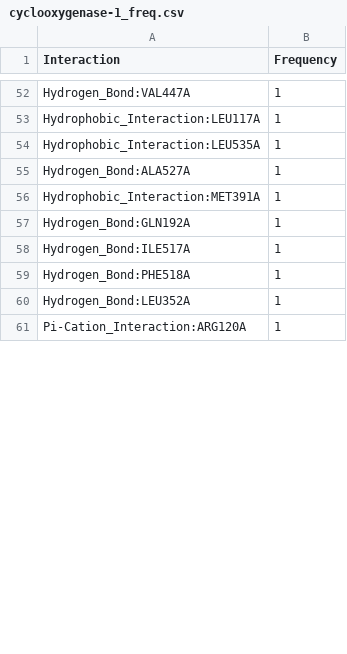
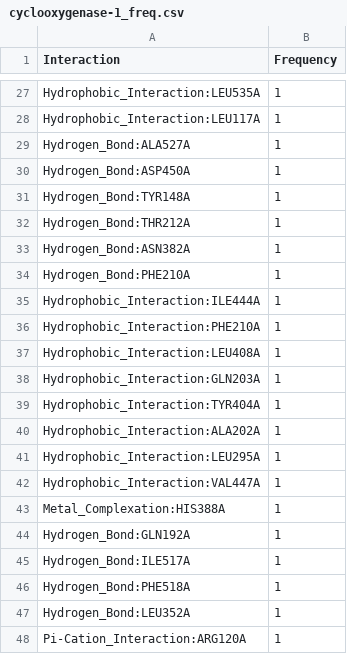
Before and after one commit to michabirklbauer/protein_docking, a CSV file: data/cyclooxygenase-1/results/cyclooxygenase-1_freq.csv, drawn as a sheet; only a part is shown, gaps mark what is left out; removed rows and columns are numbered as before the commit, all else as after; the diff covers the shown part only; the diff names each change by its address in the sheet, - before the commit and + after, or states it on an @@ line.

```diff
--- a/data/cyclooxygenase-1/results/cyclooxygenase-1_freq.csv
+++ b/data/cyclooxygenase-1/results/cyclooxygenase-1_freq.csv
-A27 (Interaction): Hydrogen_Bond:VAL447A
+A27 (Interaction): Hydrophobic_Interaction:LEU535A
-row 54: Hydrophobic_Interaction:LEU535A | 1
+row 30: Hydrogen_Bond:ASP450A | 1
+row 31: Hydrogen_Bond:TYR148A | 1
+row 32: Hydrogen_Bond:THR212A | 1
+row 33: Hydrogen_Bond:ASN382A | 1
+row 34: Hydrogen_Bond:PHE210A | 1
+row 35: Hydrophobic_Interaction:ILE444A | 1
-A36 (Interaction): Hydrophobic_Interaction:MET391A
+A36 (Interaction): Hydrophobic_Interaction:PHE210A
+row 37: Hydrophobic_Interaction:LEU408A | 1
+row 38: Hydrophobic_Interaction:GLN203A | 1
+row 39: Hydrophobic_Interaction:TYR404A | 1
+row 40: Hydrophobic_Interaction:ALA202A | 1
+row 41: Hydrophobic_Interaction:LEU295A | 1
+row 42: Hydrophobic_Interaction:VAL447A | 1
+row 43: Metal_Complexation:HIS388A | 1
```
Also changed, not shown: 1 added row, 29 removed rows, 1 moved row and 1 edited cell elsewhere in this file, data/cyclooxygenase-1/results/cyclooxygenase-1_normalized_freq.csv, 22 other files.
